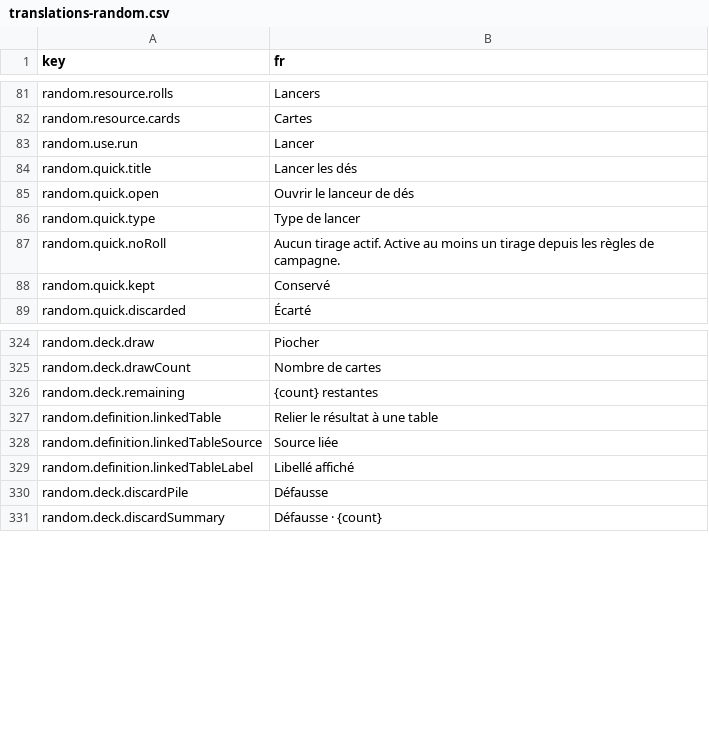
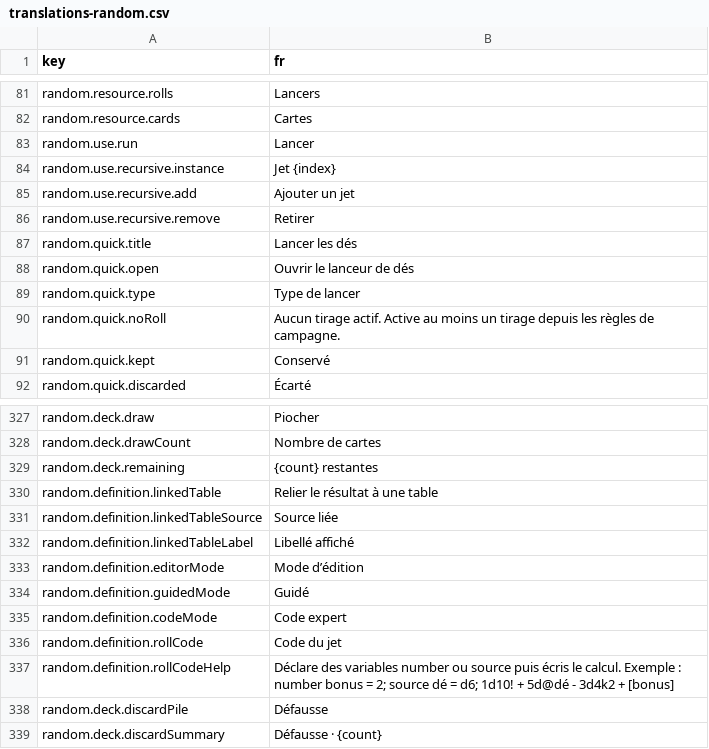
Before and after one commit to Amandin/Cadence, a CSV file: src/i18n/translations-random.csv, drawn as a sheet; only a part is shown, gaps mark what is left out.

Commit message:
Add expert roll code language

```diff
--- a/src/i18n/translations-random.csv
+++ b/src/i18n/translations-random.csv
@@ -83,2 +83,5 @@ random.resource.cards,Cartes
 random.use.run,Lancer
+random.use.recursive.instance,Jet {index}
+random.use.recursive.add,Ajouter un jet
+random.use.recursive.remove,Retirer
 random.quick.title,Lancer les dés
@@ -329,2 +332,7 @@ random.definition.linkedTableSource,Source liée
 random.definition.linkedTableLabel,Libellé affiché
+random.definition.editorMode,Mode d’édition
+random.definition.guidedMode,Guidé
+random.definition.codeMode,Code expert
+random.definition.rollCode,Code du jet
+random.definition.rollCodeHelp,Déclare des variables number ou source puis écris le calcul. Exemple : number bonus = 2; source dé = d6; 1d10! + 5d@dé - 3d4k2 + [bonus]
 random.deck.discardPile,Défausse
```
Also changed, not shown: 17 other files.
